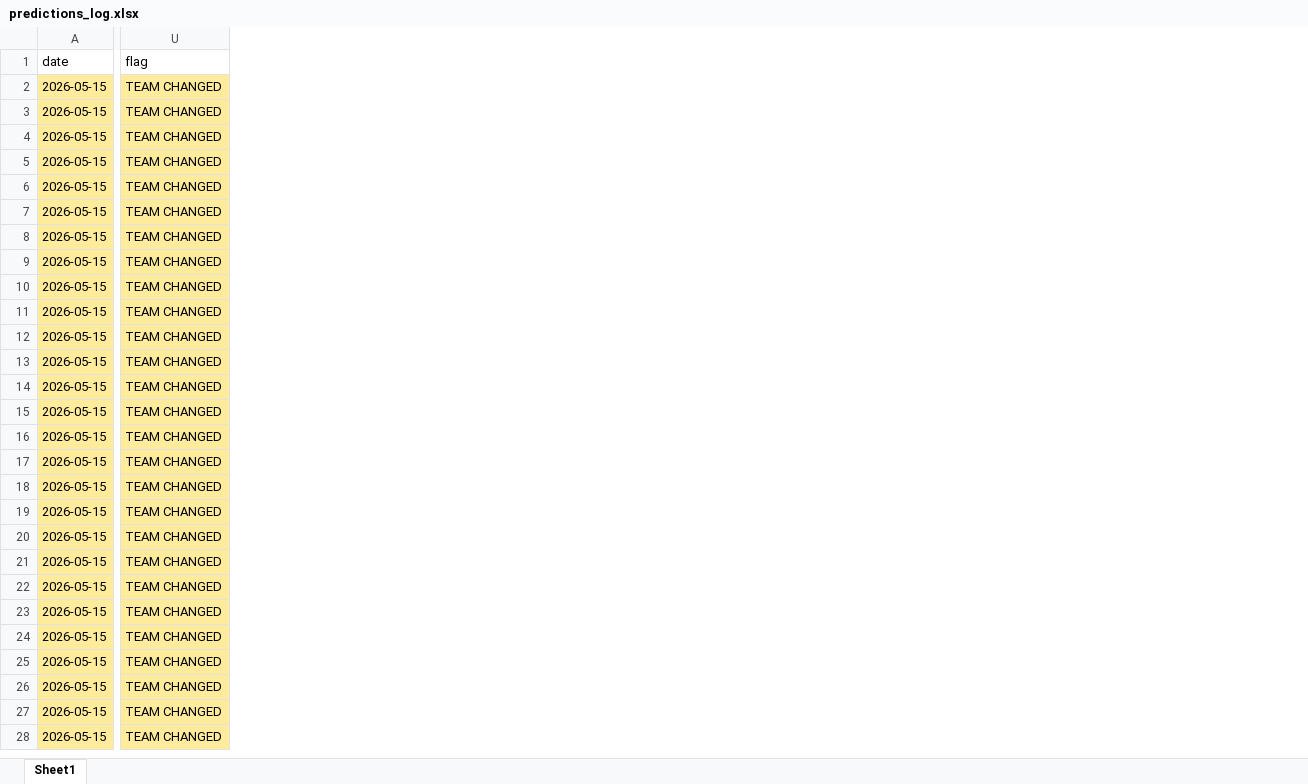
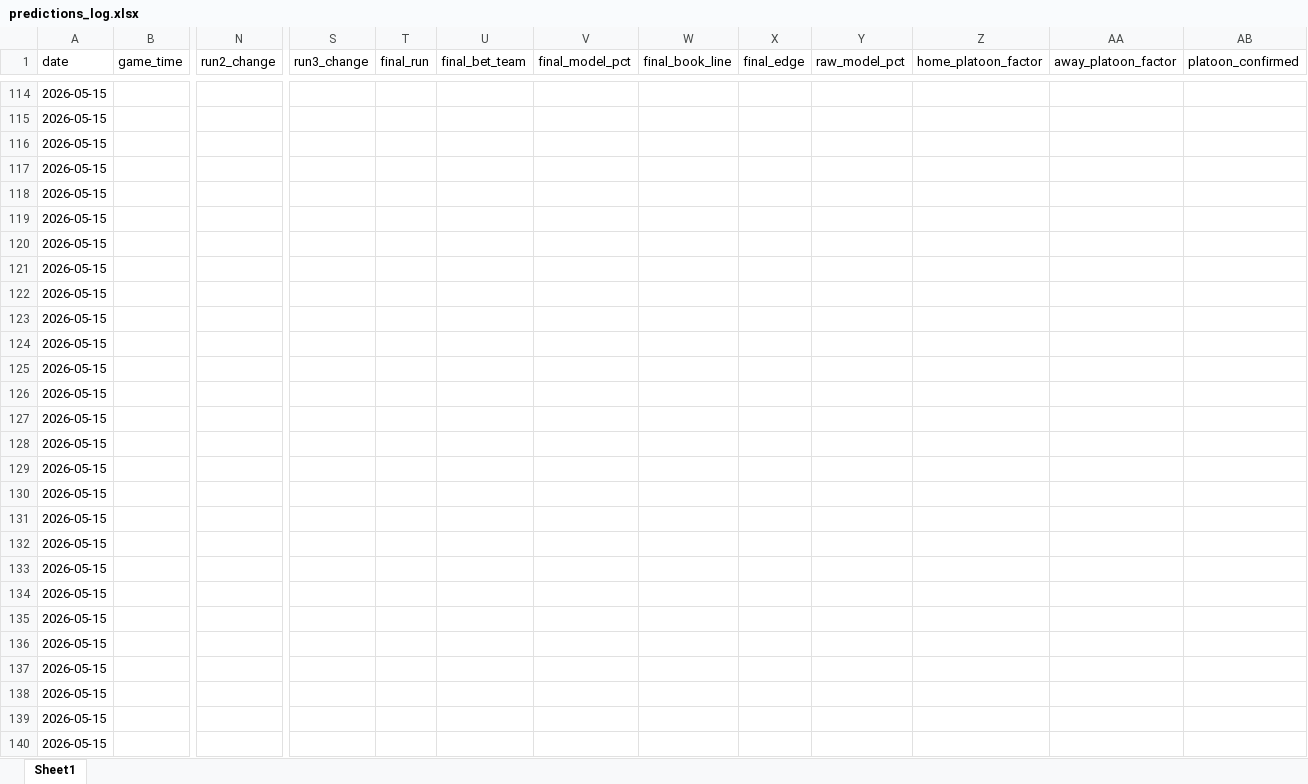
Before and after one commit to PadresFan1/baseball-model, an Excel workbook: predictions_log.xlsx, sheet Sheet1, drawn as a sheet; only a part is shown, gaps mark what is left out; values as stored, in another font and other column widths than the file's, no borders; removed rows and columns are numbered as before the commit, all else as after; the diff covers the shown part only; the diff names each change by its address in the sheet, - before the commit and + after, or states it on an @@ line.

Commit message:
Updated model after backtest results. Updated google sheets logging presentation. Added Kelly Criterion. Added platoon splits adjustment and tracking output for platoon adjustment vs no platoon adjustment to analyze effect later

```diff
--- a/predictions_log.xlsx (sheet Sheet1)
+++ b/predictions_log.xlsx (sheet Sheet1)
+column B (game_time), empty
+column N (run2_change), empty
+column S (run3_change), empty
+column T (final_run), empty
+column U (final_bet_team), empty
+column V (final_model_pct), empty
+column W (final_book_line), empty
+column X (final_edge), empty
+column Y (raw_model_pct), empty
+column Z (home_platoon_factor), empty
+column AA (away_platoon_factor), empty
+column AB (platoon_confirmed), empty
-column U (flag), rows 2-28: all TEAM CHANGED
-A114:A140 fill: #FFEB9C
+A114:A140 fill: none
```
Also changed, not shown: 40 added rows, 26 removed rows, 72 moved rows, 2 edited cells and cell formats elsewhere in this sheet, 7 other files.
